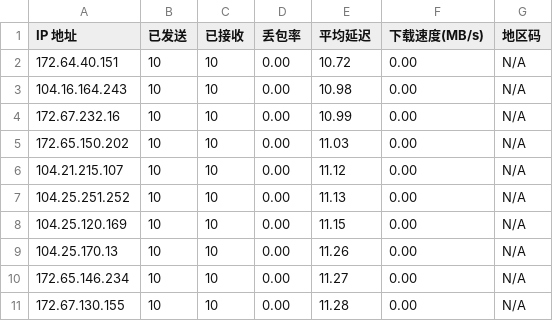
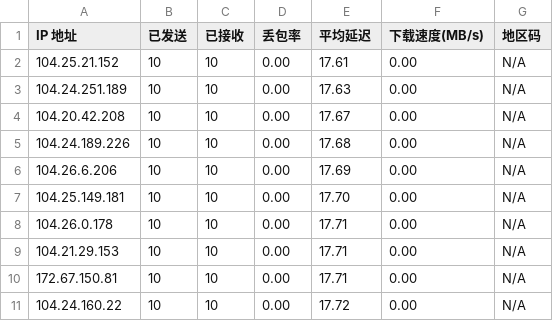
Before and after one commit to xsircn/TestSpeed, a CSV file: result.csv, drawn as a sheet.

```diff
--- a/result.csv
+++ b/result.csv
@@ -1,11 +1,11 @@
 IP 地址,已发送,已接收,丢包率,平均延迟,下载速度(MB/s),地区码
-172.64.40.151,10,10,0.00,10.72,0.00,N/A
-104.16.164.243,10,10,0.00,10.98,0.00,N/A
-172.67.232.16,10,10,0.00,10.99,0.00,N/A
-172.65.150.202,10,10,0.00,11.03,0.00,N/A
-104.21.215.107,10,10,0.00,11.12,0.00,N/A
-104.25.251.252,10,10,0.00,11.13,0.00,N/A
-104.25.120.169,10,10,0.00,11.15,0.00,N/A
-104.25.170.13,10,10,0.00,11.26,0.00,N/A
-172.65.146.234,10,10,0.00,11.27,0.00,N/A
-172.67.130.155,10,10,0.00,11.28,0.00,N/A
+104.25.21.152,10,10,0.00,17.61,0.00,N/A
+104.24.251.189,10,10,0.00,17.63,0.00,N/A
+104.20.42.208,10,10,0.00,17.67,0.00,N/A
+104.24.189.226,10,10,0.00,17.68,0.00,N/A
+104.26.6.206,10,10,0.00,17.69,0.00,N/A
+104.25.149.181,10,10,0.00,17.70,0.00,N/A
+104.26.0.178,10,10,0.00,17.71,0.00,N/A
+104.21.29.153,10,10,0.00,17.71,0.00,N/A
+172.67.150.81,10,10,0.00,17.71,0.00,N/A
+104.24.160.22,10,10,0.00,17.72,0.00,N/A
```
Also changed, not shown: 1 other file.
